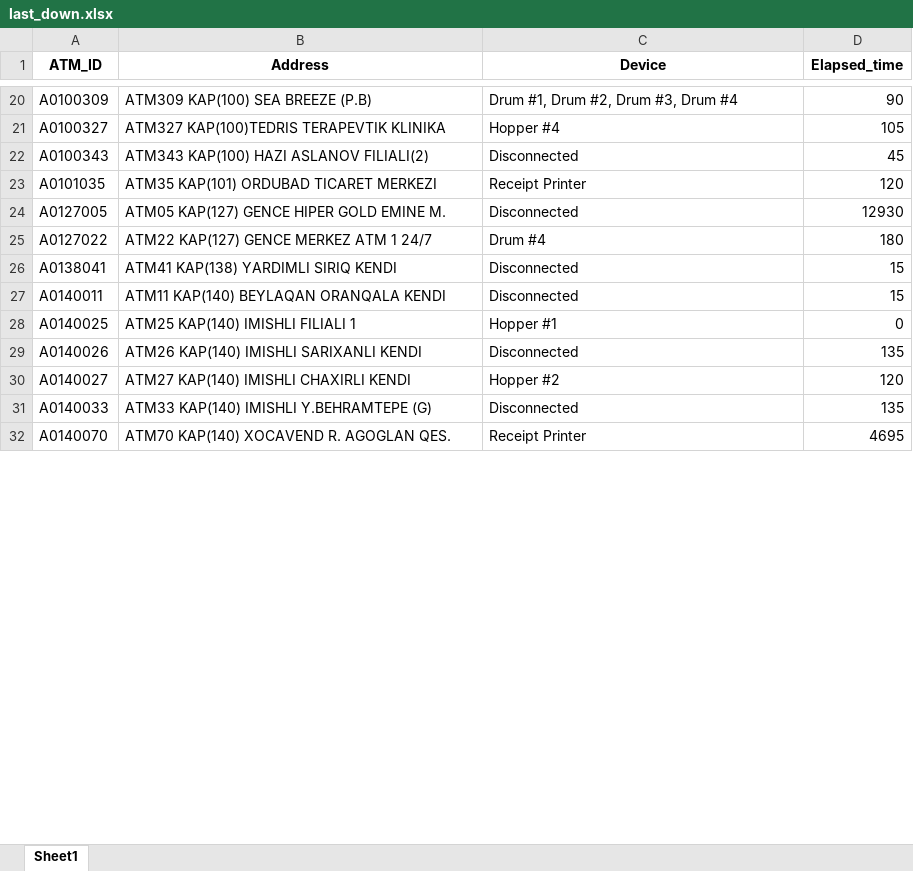
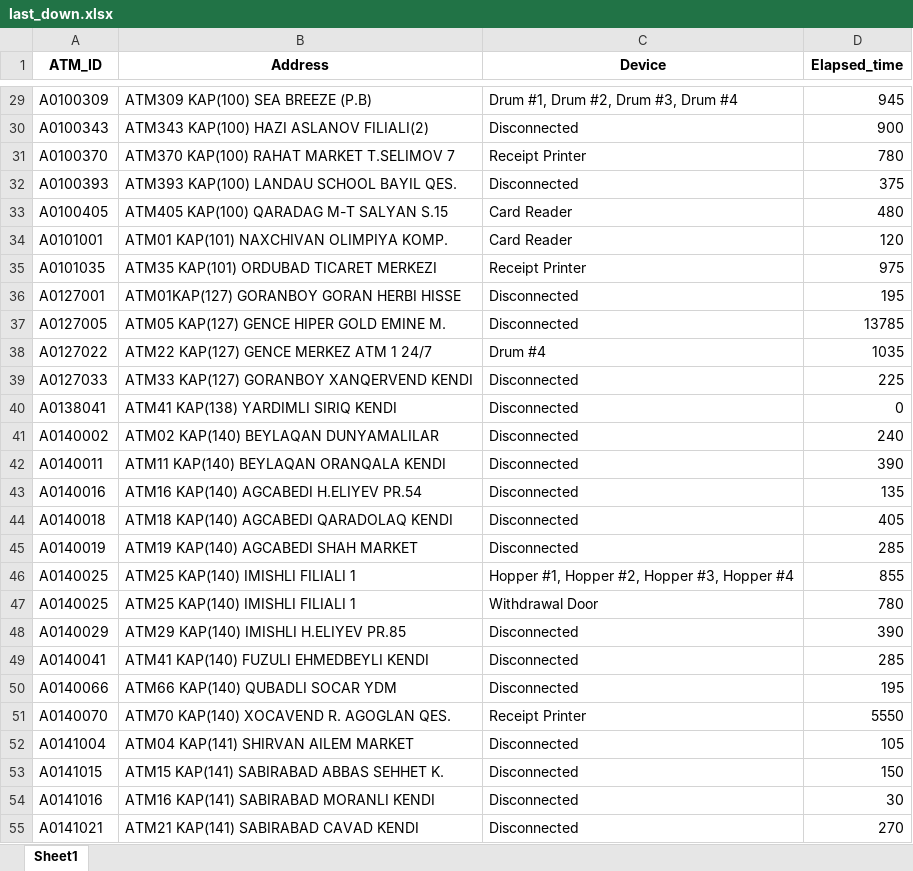
Before and after one commit to kbturgut090/fimi, an Excel workbook: last_down.xlsx, sheet Sheet1, drawn as a sheet; only a part is shown, gaps mark what is left out; values as stored, in another font and other column widths than the file's, no borders; removed rows and columns are numbered as before the commit, all else as after; the diff covers the shown part only; the diff names each change by its address in the sheet, - before the commit and + after, or states it on an @@ line.

```diff
--- a/last_down.xlsx (sheet Sheet1)
+++ b/last_down.xlsx (sheet Sheet1)
-D29 (Elapsed_time): 90
+D29 (Elapsed_time): 945
-row 21: A0100327 | ATM327 KAP(100)TEDRIS TERAPEVTIK KLINIKA | Hopper #4 | 105
-D30 (Elapsed_time): 45
+D30 (Elapsed_time): 900
+row 31: A0100370 | ATM370 KAP(100) RAHAT MARKET T.SELIMOV 7 | Receipt Printer | 780
+row 32: A0100393 | ATM393 KAP(100) LANDAU SCHOOL BAYIL QES. | Disconnected | 375
+row 33: A0100405 | ATM405 KAP(100) QARADAG M-T SALYAN S.15 | Card Reader | 480
+row 34: A0101001 | ATM01 KAP(101) NAXCHIVAN OLIMPIYA KOMP. | Card Reader | 120
-D35 (Elapsed_time): 120
+D35 (Elapsed_time): 975
+row 36: A0127001 | ATM01KAP(127) GORANBOY GORAN HERBI HISSE | Disconnected | 195
-D37 (Elapsed_time): 12930
+D37 (Elapsed_time): 13785
-D38 (Elapsed_time): 180
+D38 (Elapsed_time): 1035
+row 39: A0127033 | ATM33 KAP(127) GORANBOY XANQERVEND KENDI | Disconnected | 225
-D40 (Elapsed_time): 15
+D40 (Elapsed_time): 0
+row 41: A0140002 | ATM02 KAP(140) BEYLAQAN DUNYAMALILAR | Disconnected | 240
-D42 (Elapsed_time): 15
+D42 (Elapsed_time): 390
+row 43: A0140016 | ATM16 KAP(140) AGCABEDI H.ELIYEV PR.54 | Disconnected | 135
+row 44: A0140018 | ATM18 KAP(140) AGCABEDI QARADOLAQ KENDI | Disconnected | 405
+row 45: A0140019 | ATM19 KAP(140) AGCABEDI SHAH MARKET | Disconnected | 285
-C46 (Device): Hopper #1
+C46 (Device): Hopper #1, Hopper #2, Hopper #3, Hopper #4
-D46 (Elapsed_time): 0
+D46 (Elapsed_time): 855
-row 29: A0140026 | ATM26 KAP(140) IMISHLI SARIXANLI KENDI | Disconnected | 135
-row 30: A0140027 | ATM27 KAP(140) IMISHLI CHAXIRLI KENDI | Hopper #2 | 120
-row 31: A0140033 | ATM33 KAP(140) IMISHLI Y.BEHRAMTEPE (G) | Disconnected | 135
+row 47: A0140025 | ATM25 KAP(140) IMISHLI FILIALI 1 | Withdrawal Door | 780
+row 48: A0140029 | ATM29 KAP(140) IMISHLI H.ELIYEV PR.85 | Disconnected | 390
+row 49: A0140041 | ATM41 KAP(140) FUZULI EHMEDBEYLI KENDI | Disconnected | 285
+row 50: A0140066 | ATM66 KAP(140) QUBADLI SOCAR YDM | Disconnected | 195
-D51 (Elapsed_time): 4695
+D51 (Elapsed_time): 5550
+row 52: A0141004 | ATM04 KAP(141) SHIRVAN AILEM MARKET | Disconnected | 105
+row 53: A0141015 | ATM15 KAP(141) SABIRABAD ABBAS SEHHET K. | Disconnected | 150
+row 54: A0141016 | ATM16 KAP(141) SABIRABAD MORANLI KENDI | Disconnected | 30
+row 55: A0141021 | ATM21 KAP(141) SABIRABAD CAVAD KENDI | Disconnected | 270
```
Also changed, not shown: 31 added rows, 4 removed rows and 20 edited cells elsewhere in this sheet.
